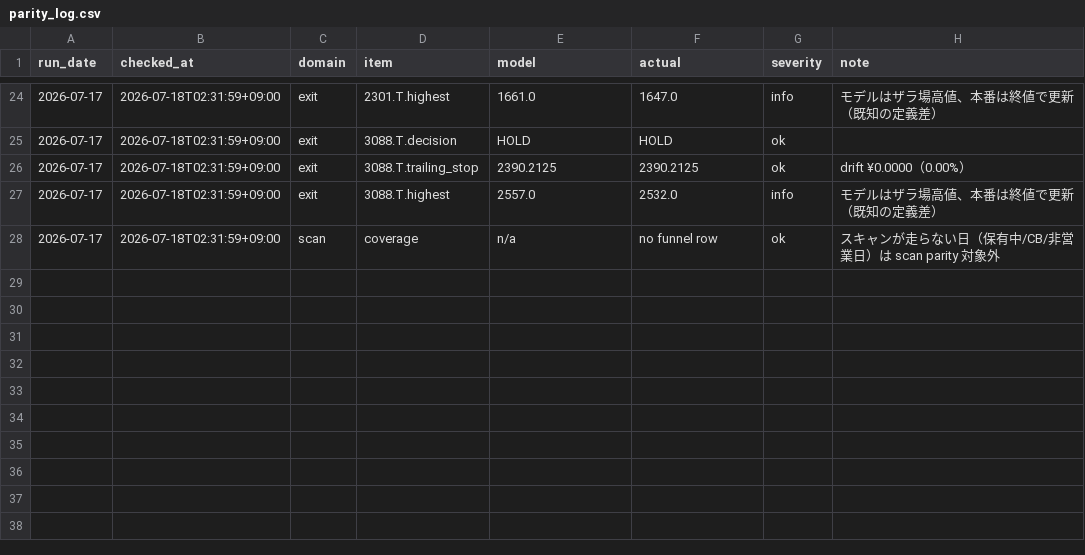
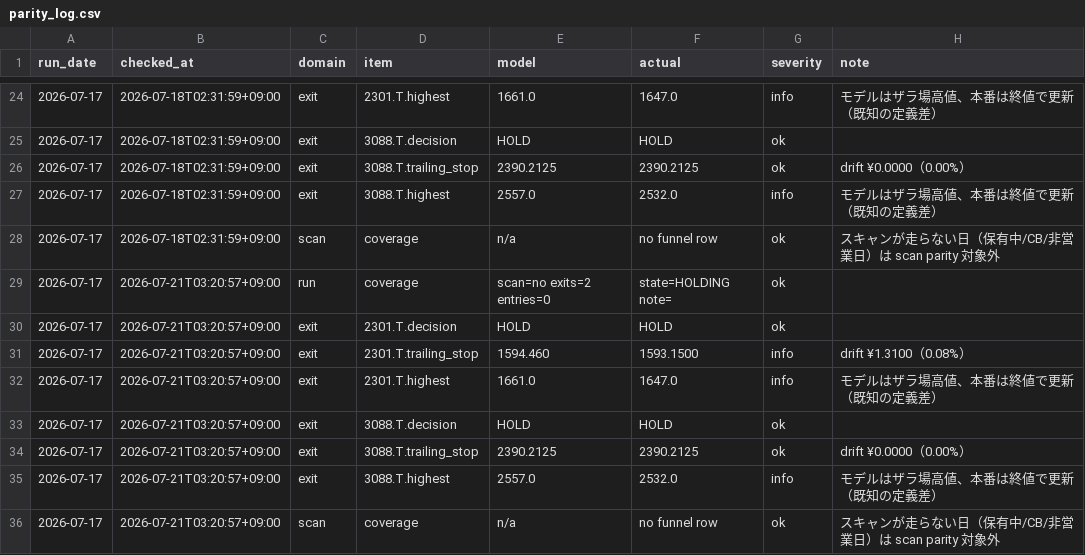
Before and after one commit to zamaxg5ktkyms9/S-Quant, a CSV file: parity/parity_log.csv, drawn as a sheet; only a part is shown, gaps mark what is left out; the diff names each change by its address in the sheet, - before the commit and + after, or states it on an @@ line.

```diff
--- a/parity/parity_log.csv
+++ b/parity/parity_log.csv
+row 29: 2026-07-17 | 2026-07-21T03:20:57+09:00 | run | coverage | scan=no exits=2 entries=0 | state=HOLDING note= | ok
+row 30: 2026-07-17 | 2026-07-21T03:20:57+09:00 | exit | 2301.T.decision | HOLD | HOLD | ok
+row 31: 2026-07-17 | 2026-07-21T03:20:57+09:00 | exit | 2301.T.trailing_stop | 1594.460 | 1593.1500 | info | drift ¥1.3100（0.08%）
+row 32: 2026-07-17 | 2026-07-21T03:20:57+09:00 | exit | 2301.T.highest | 1661.0 | 1647.0 | info | モデルはザラ場高値、本番は終値で更新（既知の定義差）
+row 33: 2026-07-17 | 2026-07-21T03:20:57+09:00 | exit | 3088.T.decision | HOLD | HOLD | ok
+row 34: 2026-07-17 | 2026-07-21T03:20:57+09:00 | exit | 3088.T.trailing_stop | 2390.2125 | 2390.2125 | ok | drift ¥0.0000（0.00%）
+row 35: 2026-07-17 | 2026-07-21T03:20:57+09:00 | exit | 3088.T.highest | 2557.0 | 2532.0 | info | モデルはザラ場高値、本番は終値で更新（既知の定義差）
+row 36: 2026-07-17 | 2026-07-21T03:20:57+09:00 | scan | coverage | n/a | no funnel row | ok | スキャンが走らない日（保有中/CB/非営業日）は scan parity 対象外
```
